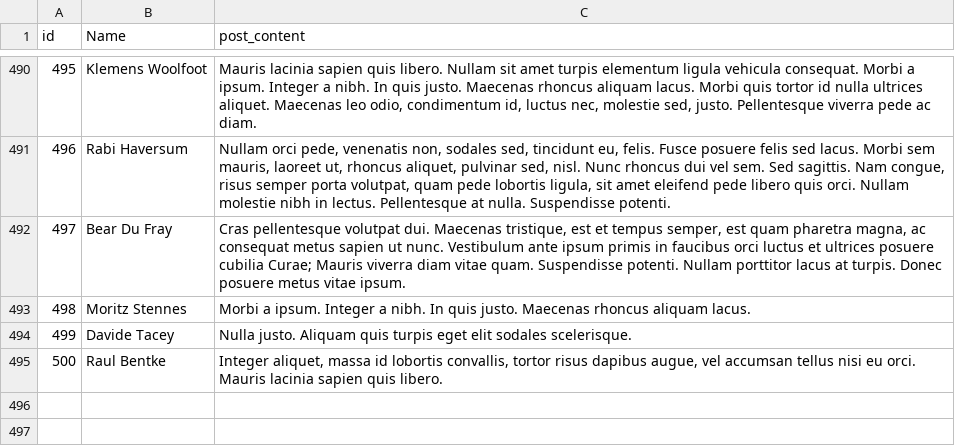
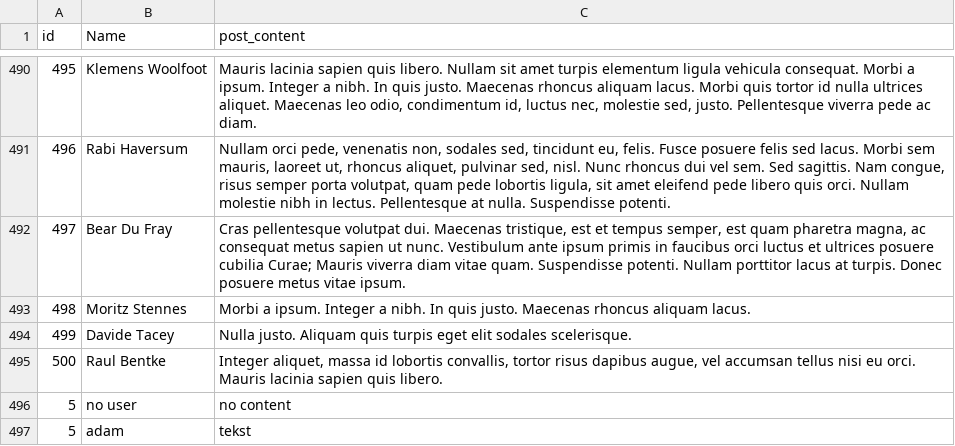
Before and after one commit to aboguslawski/JavaWebApp, a CSV file: src/main/resources/OnePosts.csv, drawn as a sheet; only a part is shown, gaps mark what is left out.

```diff
--- a/src/main/resources/OnePosts.csv
+++ b/src/main/resources/OnePosts.csv
@@ -501 +501,3 @@ id,Name,post_content
 500,Raul Bentke,"Integer aliquet, massa id lobortis convallis, tortor risus dapibus augue, vel accumsan tellus nisi eu orci. Mauris lacinia sapien quis libero."
+"5","no user","no content"
+"5","adam","tekst"
```
Also changed, not shown: 13 other files.
